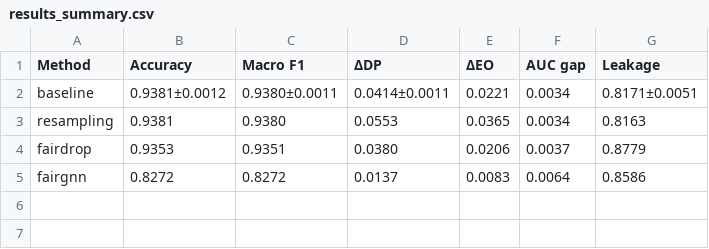
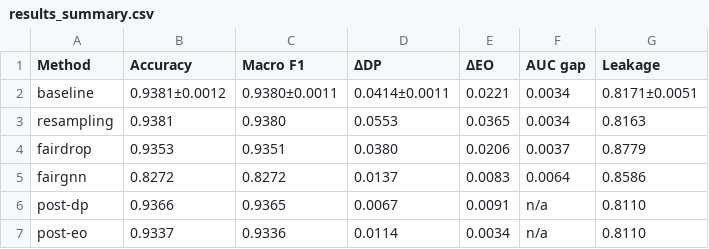
Before and after one commit to gregoire-petit1/pokec-fairness-gnn, a CSV file: results/metrics/results_summary.csv, drawn as a sheet.

```diff
--- a/results/metrics/results_summary.csv
+++ b/results/metrics/results_summary.csv
@@ -5 +5,3 @@ fairdrop,0.9353,0.9351,0.0380,0.0206,0.0037,0.8779
 fairgnn,0.8272,0.8272,0.0137,0.0083,0.0064,0.8586
+post-dp,0.9366,0.9365,0.0067,0.0091,n/a,0.8110
+post-eo,0.9337,0.9336,0.0114,0.0034,n/a,0.8110
```
Also changed, not shown: 6 other files.
